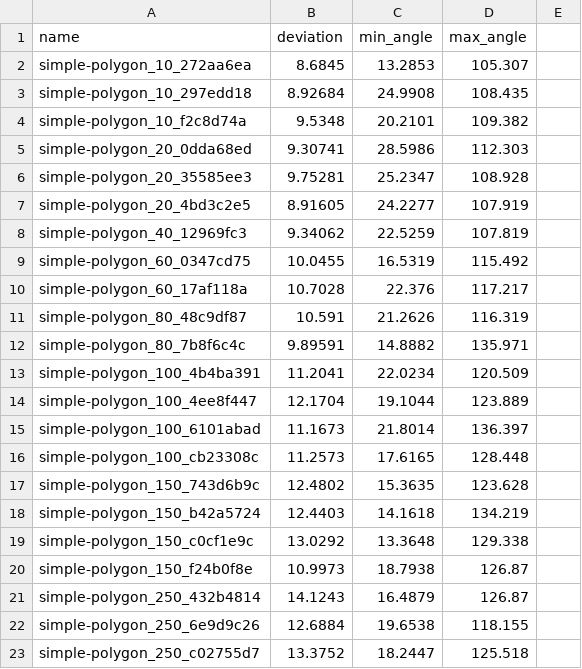
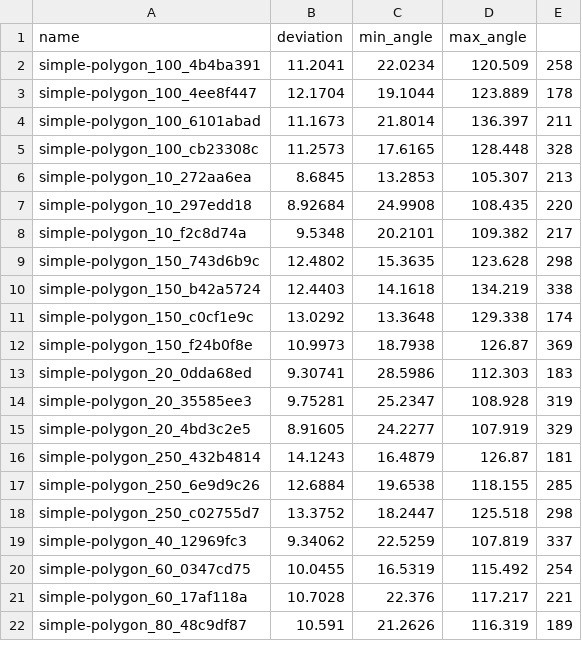
Before and after one commit to KaterynaBrekhuneko/EnergyOptimization, a CSV file: results/mean_deviations_lloyd_simple.csv, drawn as a sheet; only a part is shown; the diff covers the shown part only.

```diff
--- a/results/mean_deviations_lloyd_simple.csv
+++ b/results/mean_deviations_lloyd_simple.csv
@@ -1,23 +1,22 @@
 name,deviation,min_angle,max_angle
-simple-polygon_10_272aa6ea,8.6845,13.2853,105.307
-simple-polygon_10_297edd18,8.92684,24.9908,108.435
-simple-polygon_10_f2c8d74a,9.5348,20.2101,109.382
-simple-polygon_20_0dda68ed,9.30741,28.5986,112.303
-simple-polygon_20_35585ee3,9.75281,25.2347,108.928
-simple-polygon_20_4bd3c2e5,8.91605,24.2277,107.919
-simple-polygon_40_12969fc3,9.34062,22.5259,107.819
-simple-polygon_60_0347cd75,10.0455,16.5319,115.492
-simple-polygon_60_17af118a,10.7028,22.376,117.217
-simple-polygon_80_48c9df87,10.591,21.2626,116.319
-simple-polygon_80_7b8f6c4c,9.89591,14.8882,135.971
-simple-polygon_100_4b4ba391,11.2041,22.0234,120.509
-simple-polygon_100_4ee8f447,12.1704,19.1044,123.889
-simple-polygon_100_6101abad,11.1673,21.8014,136.397
-simple-polygon_100_cb23308c,11.2573,17.6165,128.448
-simple-polygon_150_743d6b9c,12.4802,15.3635,123.628
-simple-polygon_150_b42a5724,12.4403,14.1618,134.219
-simple-polygon_150_c0cf1e9c,13.0292,13.3648,129.338
-simple-polygon_150_f24b0f8e,10.9973,18.7938,126.87
-simple-polygon_250_432b4814,14.1243,16.4879,126.87
-simple-polygon_250_6e9d9c26,12.6884,19.6538,118.155
-simple-polygon_250_c02755d7,13.3752,18.2447,125.518
+simple-polygon_100_4b4ba391,11.2041,22.0234,120.509,258
+simple-polygon_100_4ee8f447,12.1704,19.1044,123.889,178
+simple-polygon_100_6101abad,11.1673,21.8014,136.397,211
+simple-polygon_100_cb23308c,11.2573,17.6165,128.448,328
+simple-polygon_10_272aa6ea,8.6845,13.2853,105.307,213
+simple-polygon_10_297edd18,8.92684,24.9908,108.435,220
+simple-polygon_10_f2c8d74a,9.5348,20.2101,109.382,217
+simple-polygon_150_743d6b9c,12.4802,15.3635,123.628,298
+simple-polygon_150_b42a5724,12.4403,14.1618,134.219,338
+simple-polygon_150_c0cf1e9c,13.0292,13.3648,129.338,174
+simple-polygon_150_f24b0f8e,10.9973,18.7938,126.87,369
+simple-polygon_20_0dda68ed,9.30741,28.5986,112.303,183
+simple-polygon_20_35585ee3,9.75281,25.2347,108.928,319
+simple-polygon_20_4bd3c2e5,8.91605,24.2277,107.919,329
+simple-polygon_250_432b4814,14.1243,16.4879,126.87,181
+simple-polygon_250_6e9d9c26,12.6884,19.6538,118.155,285
+simple-polygon_250_c02755d7,13.3752,18.2447,125.518,298
+simple-polygon_40_12969fc3,9.34062,22.5259,107.819,337
+simple-polygon_60_0347cd75,10.0455,16.5319,115.492,254
+simple-polygon_60_17af118a,10.7028,22.376,117.217,221
+simple-polygon_80_48c9df87,10.591,21.2626,116.319,189
```
Also changed, not shown: 1 added row elsewhere in this file, results/angle_data_equilateral.csv, results/mean_deviations_energy_sq_ortho.csv, 55 other files.
